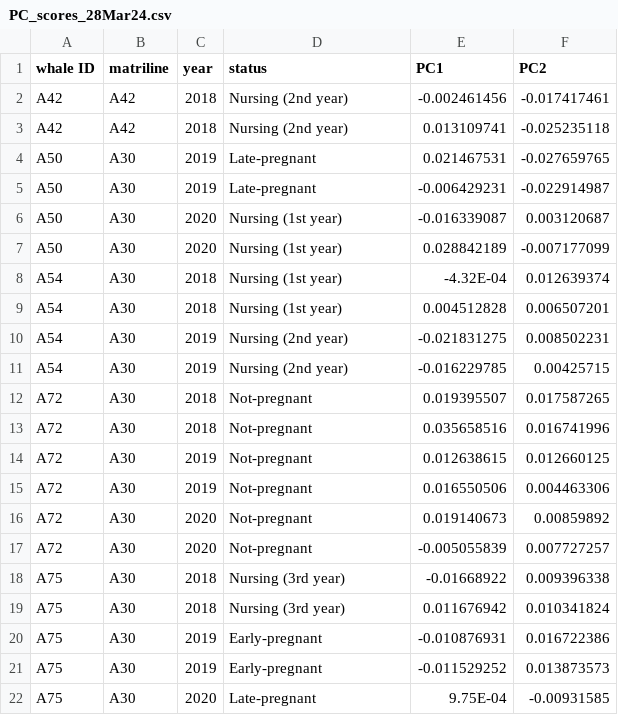
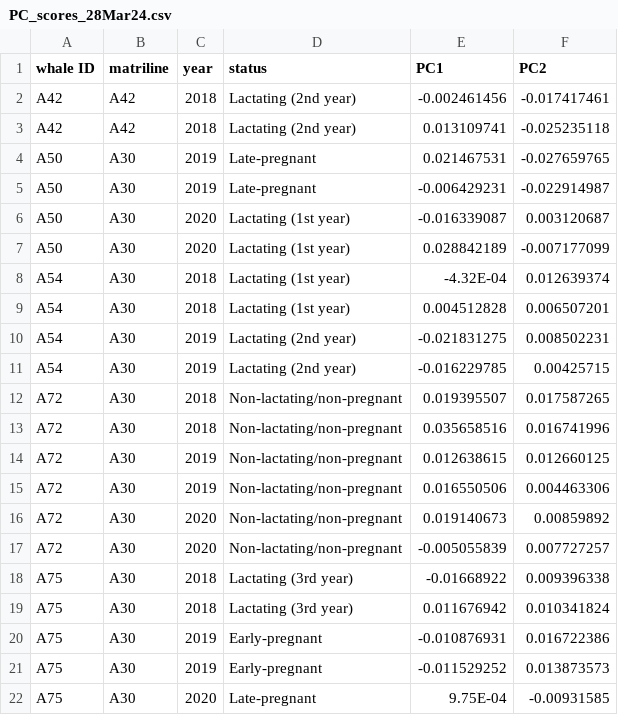
Before and after one commit to chloerobinson23/Robinson-Visona-Kelly, a CSV file: PC_scores_28Mar24.csv, drawn as a sheet; only a part is shown; the diff covers the shown part only.

Commit message:
Update PC_scores_28Mar24.csv

```diff
--- a/PC_scores_28Mar24.csv
+++ b/PC_scores_28Mar24.csv
@@ -1,20 +1,20 @@
 whale ID,matriline,year,status,PC1,PC2
-A42,A42,2018,Nursing (2nd year),-0.002461456,-0.017417461
-A42,A42,2018,Nursing (2nd year),0.013109741,-0.025235118
+A42,A42,2018,Lactating (2nd year),-0.002461456,-0.017417461
+A42,A42,2018,Lactating (2nd year),0.013109741,-0.025235118
 A50,A30,2019,Late-pregnant,0.021467531,-0.027659765
 A50,A30,2019,Late-pregnant,-0.006429231,-0.022914987
-A50,A30,2020,Nursing (1st year),-0.016339087,0.003120687
-A50,A30,2020,Nursing (1st year),0.028842189,-0.007177099
-A54,A30,2018,Nursing (1st year),-4.32E-04,0.012639374
-A54,A30,2018,Nursing (1st year),0.004512828,0.006507201
-A54,A30,2019,Nursing (2nd year),-0.021831275,0.008502231
-A54,A30,2019,Nursing (2nd year),-0.016229785,0.00425715
-A72,A30,2018,Not-pregnant,0.019395507,0.017587265
-A72,A30,2018,Not-pregnant,0.035658516,0.016741996
-A72,A30,2019,Not-pregnant,0.012638615,0.012660125
-A72,A30,2019,Not-pregnant,0.016550506,0.004463306
-A72,A30,2020,Not-pregnant,0.019140673,0.00859892
-A72,A30,2020,Not-pregnant,-0.005055839,0.007727257
-A75,A30,2018,Nursing (3rd year),-0.01668922,0.009396338
-A75,A30,2018,Nursing (3rd year),0.011676942,0.010341824
+A50,A30,2020,Lactating (1st year),-0.016339087,0.003120687
+A50,A30,2020,Lactating (1st year),0.028842189,-0.007177099
+A54,A30,2018,Lactating (1st year),-4.32E-04,0.012639374
+A54,A30,2018,Lactating (1st year),0.004512828,0.006507201
+A54,A30,2019,Lactating (2nd year),-0.021831275,0.008502231
+A54,A30,2019,Lactating (2nd year),-0.016229785,0.00425715
+A72,A30,2018,Non-lactating/non-pregnant,0.019395507,0.017587265
+A72,A30,2018,Non-lactating/non-pregnant,0.035658516,0.016741996
+A72,A30,2019,Non-lactating/non-pregnant,0.012638615,0.012660125
+A72,A30,2019,Non-lactating/non-pregnant,0.016550506,0.004463306
+A72,A30,2020,Non-lactating/non-pregnant,0.019140673,0.00859892
+A72,A30,2020,Non-lactating/non-pregnant,-0.005055839,0.007727257
+A75,A30,2018,Lactating (3rd year),-0.01668922,0.009396338
+A75,A30,2018,Lactating (3rd year),0.011676942,0.010341824
 A75,A30,2019,Early-pregnant,-0.010876931,0.016722386
```
Also changed, not shown: 13 edited cells elsewhere in this file.
